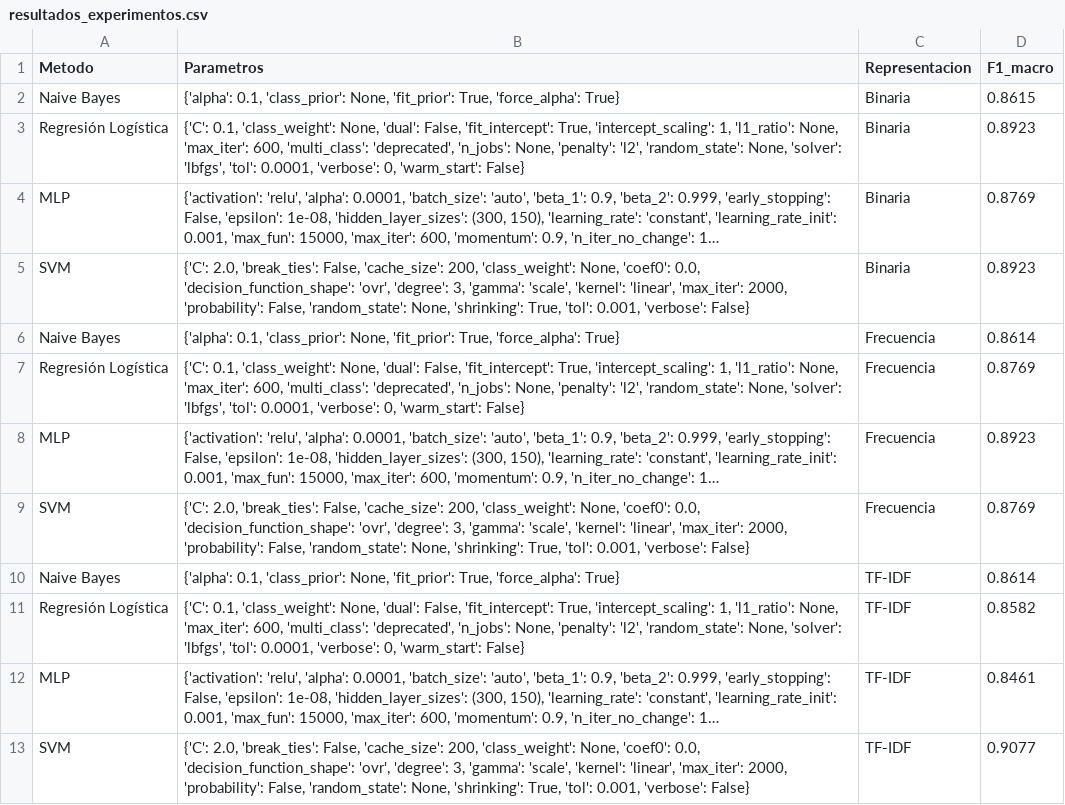
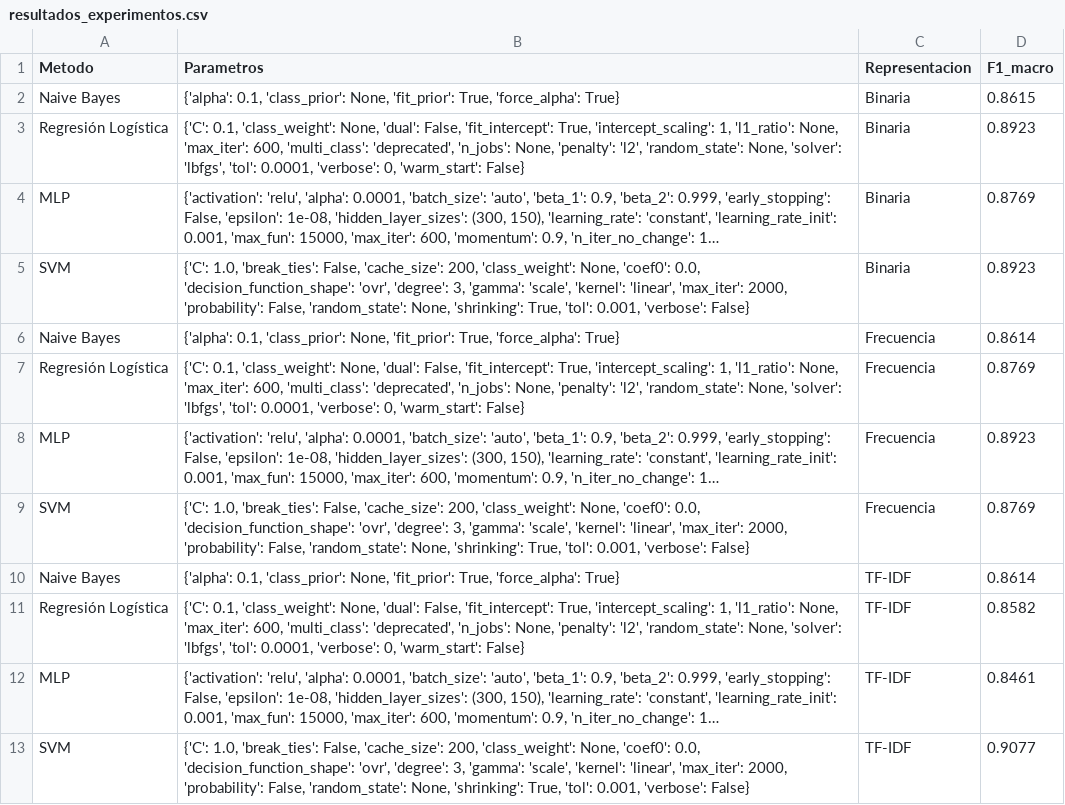
Before and after one commit to EmilianoLedesma16/Practica3NLP, a CSV file: data/resultados_experimentos.csv, drawn as a sheet; long unchanged cells end in …; the diff names each change by its address in the sheet, - before the commit and + after, or states it on an @@ line.

```diff
--- a/data/resultados_experimentos.csv
+++ b/data/resultados_experimentos.csv
-B5 (Parametros): {'C': 2.0, 'break_ties': False,…
+B5 (Parametros): {'C': 1.0, 'break_ties': False,…
-B9 (Parametros): {'C': 2.0, 'break_ties': False,…
+B9 (Parametros): {'C': 1.0, 'break_ties': False,…
-B13 (Parametros): {'C': 2.0, 'break_ties': False,…
+B13 (Parametros): {'C': 1.0, 'break_ties': False,…
```
Also changed, not shown: 4 other files.
